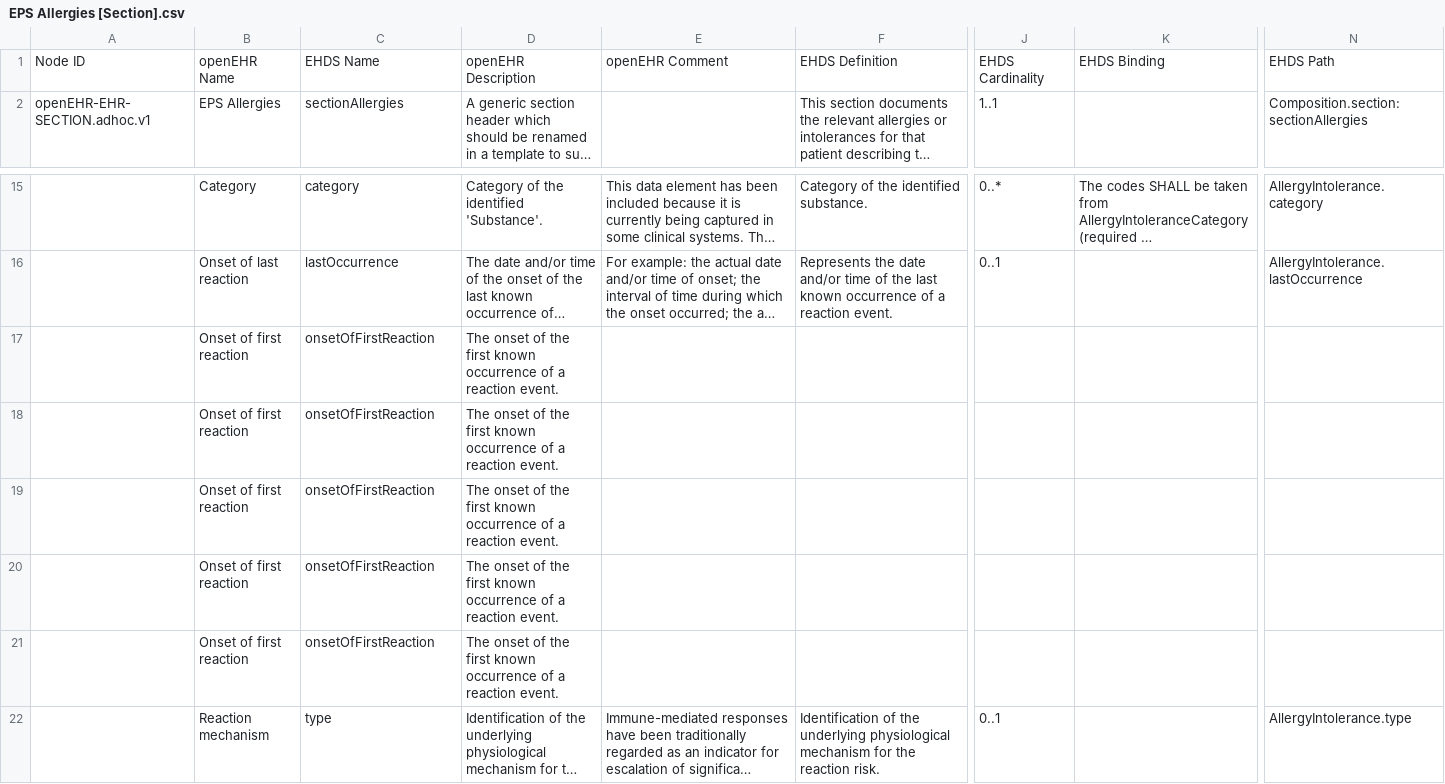
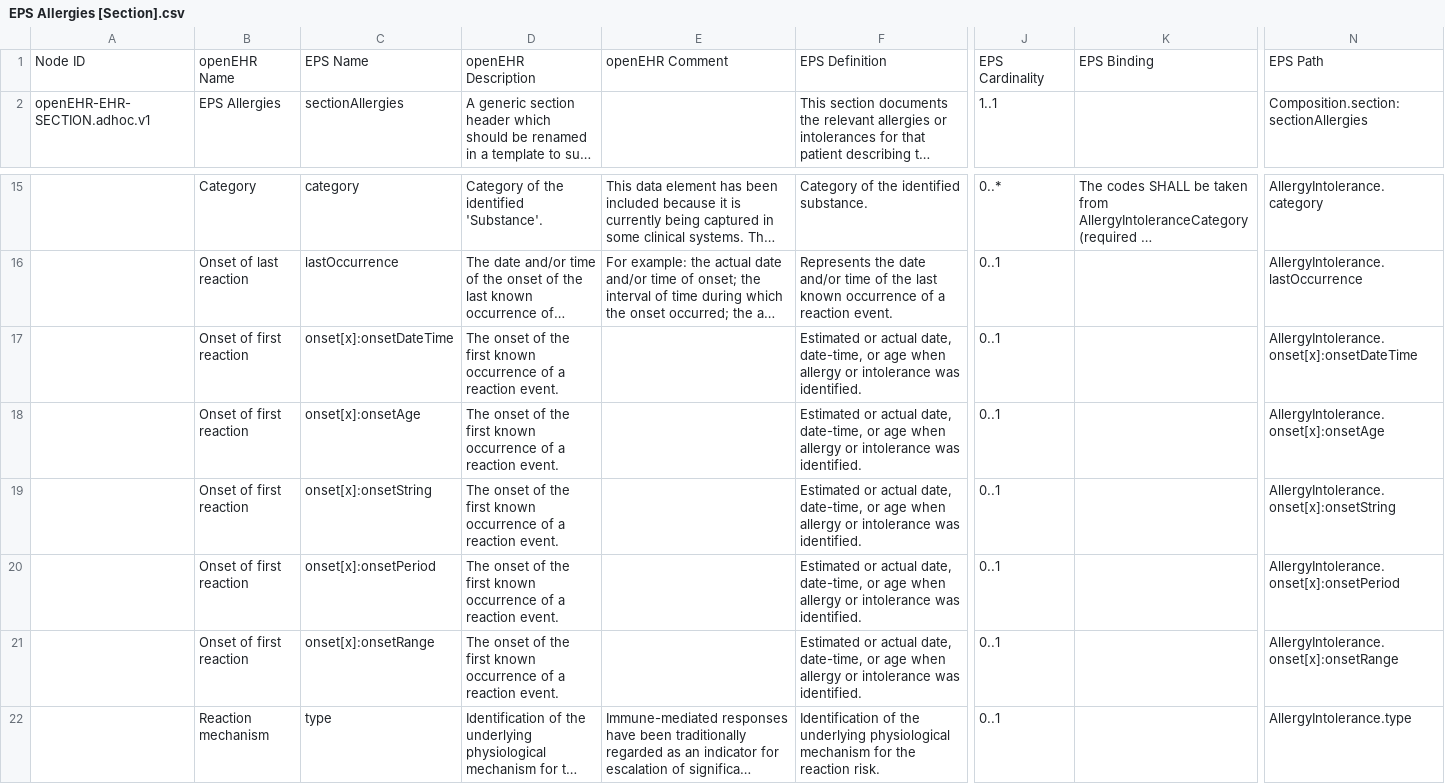
Before and after one commit to freshehrteam/EHDS, a CSV file: Mappings/EPS Allergies [Section].csv, drawn as a sheet; only a part is shown, gaps mark what is left out; long unchanged cells end in …; the diff names each change by its address in the sheet, - before the commit and + after, or states it on an @@ line.

Commit message:
Updated EPS Allergies mappings

```diff
--- a/Mappings/EPS Allergies [Section].csv
+++ b/Mappings/EPS Allergies [Section].csv
-C1: EHDS Name
+C1: EPS Name
-F1: EHDS Definition
+F1: EPS Definition
-J1: EHDS Cardinality
+J1: EPS Cardinality
-K1: EHDS Binding
+K1: EPS Binding
-N1: EHDS Path
+N1: EPS Path
-C17: onsetOfFirstReaction
+C17: onset[x]:onsetDateTime
-F17:F21: (empty)
+F17:F21: Estimated or actual date, date-time, or age when allergy or intolerance was identified.
-J17:J21: (empty)
+J17:J21: 0..1
-N17: (empty)
+N17: AllergyIntolerance.onset[x]:onsetDateTime
-C18: onsetOfFirstReaction
+C18: onset[x]:onsetAge
-N18: (empty)
+N18: AllergyIntolerance.onset[x]:onsetAge
-C19: onsetOfFirstReaction
+C19: onset[x]:onsetString
-N19: (empty)
+N19: AllergyIntolerance.onset[x]:onsetString
-C20: onsetOfFirstReaction
+C20: onset[x]:onsetPeriod
-N20: (empty)
+N20: AllergyIntolerance.onset[x]:onsetPeriod
-C21: onsetOfFirstReaction
+C21: onset[x]:onsetRange
-N21: (empty)
+N21: AllergyIntolerance.onset[x]:onsetRange
```
